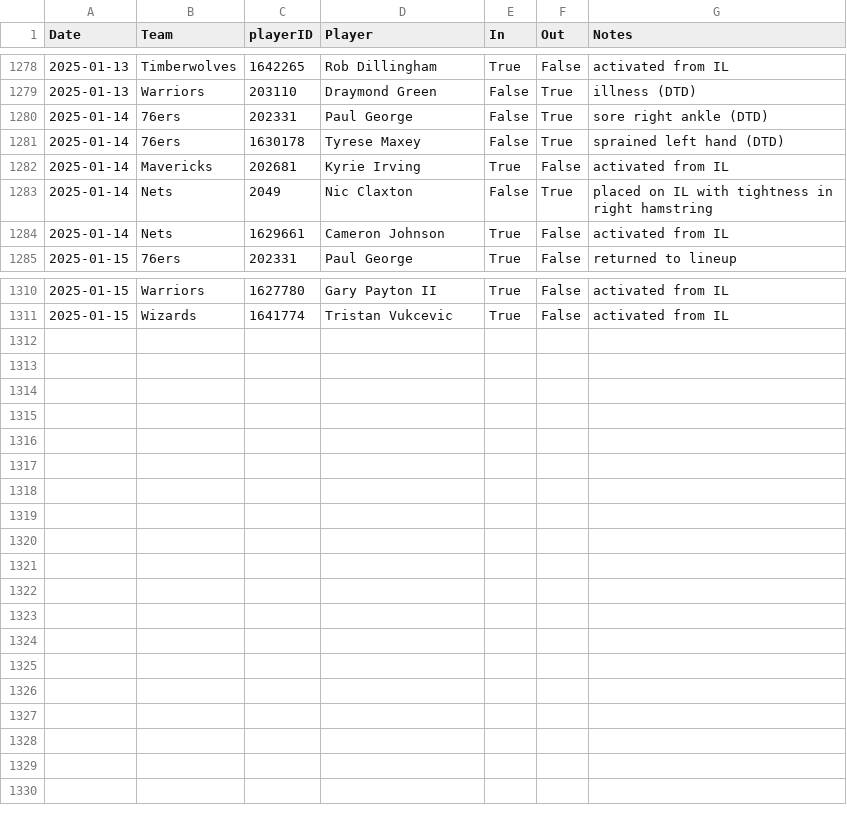
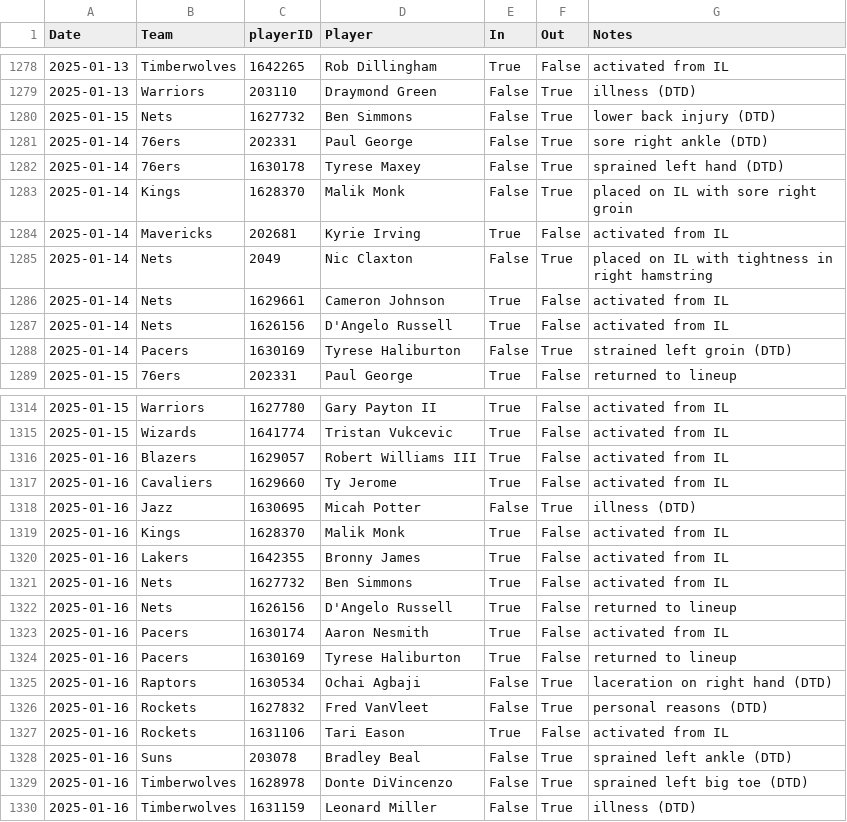
Before and after one commit to sravanpannala/csv, a CSV file: NBA_prosptran_injuries_2024.csv, drawn as a sheet; only a part is shown, gaps mark what is left out; the diff covers the shown part only.

Commit message:
update adj rat, injury & SSQM

```diff
--- a/NBA_prosptran_injuries_2024.csv
+++ b/NBA_prosptran_injuries_2024.csv
@@ -1279,4 +1279,6 @@ Date,Team,playerID,Player,In,Out,Notes
 2025-01-13,Warriors,203110,Draymond Green,False,True,illness (DTD)
+2025-01-15,Nets,1627732,Ben Simmons,False,True,lower back injury (DTD)
 2025-01-14,76ers,202331,Paul George,False,True,sore right ankle (DTD)
 2025-01-14,76ers,1630178,Tyrese Maxey,False,True,sprained left hand (DTD)
+2025-01-14,Kings,1628370,Malik Monk,False,True,placed on IL with sore right groin
 2025-01-14,Mavericks,202681,Kyrie Irving,True,False,activated from IL
@@ -1284,2 +1286,4 @@ Date,Team,playerID,Player,In,Out,Notes
 2025-01-14,Nets,1629661,Cameron Johnson,True,False,activated from IL
+2025-01-14,Nets,1626156,D'Angelo Russell,True,False,activated from IL
+2025-01-14,Pacers,1630169,Tyrese Haliburton,False,True,strained left groin (DTD)
 2025-01-15,76ers,202331,Paul George,True,False,returned to lineup
@@ -1311 +1315,16 @@ Date,Team,playerID,Player,In,Out,Notes
 2025-01-15,Wizards,1641774,Tristan Vukcevic,True,False,activated from IL
+2025-01-16,Blazers,1629057,Robert Williams III,True,False,activated from IL
+2025-01-16,Cavaliers,1629660,Ty Jerome,True,False,activated from IL
+2025-01-16,Jazz,1630695,Micah Potter,False,True,illness (DTD)
+2025-01-16,Kings,1628370,Malik Monk,True,False,activated from IL
+2025-01-16,Lakers,1642355,Bronny James,True,False,activated from IL
+2025-01-16,Nets,1627732,Ben Simmons,True,False,activated from IL
+2025-01-16,Nets,1626156,D'Angelo Russell,True,False,returned to lineup
+2025-01-16,Pacers,1630174,Aaron Nesmith,True,False,activated from IL
+2025-01-16,Pacers,1630169,Tyrese Haliburton,True,False,returned to lineup
+2025-01-16,Raptors,1630534,Ochai Agbaji,False,True,laceration on right hand (DTD)
+2025-01-16,Rockets,1627832,Fred VanVleet,False,True,personal reasons (DTD)
+2025-01-16,Rockets,1631106,Tari Eason,True,False,activated from IL
+2025-01-16,Suns,203078,Bradley Beal,False,True,sprained left ankle (DTD)
+2025-01-16,Timberwolves,1628978,Donte DiVincenzo,False,True,sprained left big toe (DTD)
+2025-01-16,Timberwolves,1631159,Leonard Miller,False,True,illness (DTD)
```
Also changed, not shown: 1 edited cell elsewhere in this file, NBA_Adj_Ratings_2024_2025.csv, NBA_Shot_Quality_2024_2025_V2.csv.
